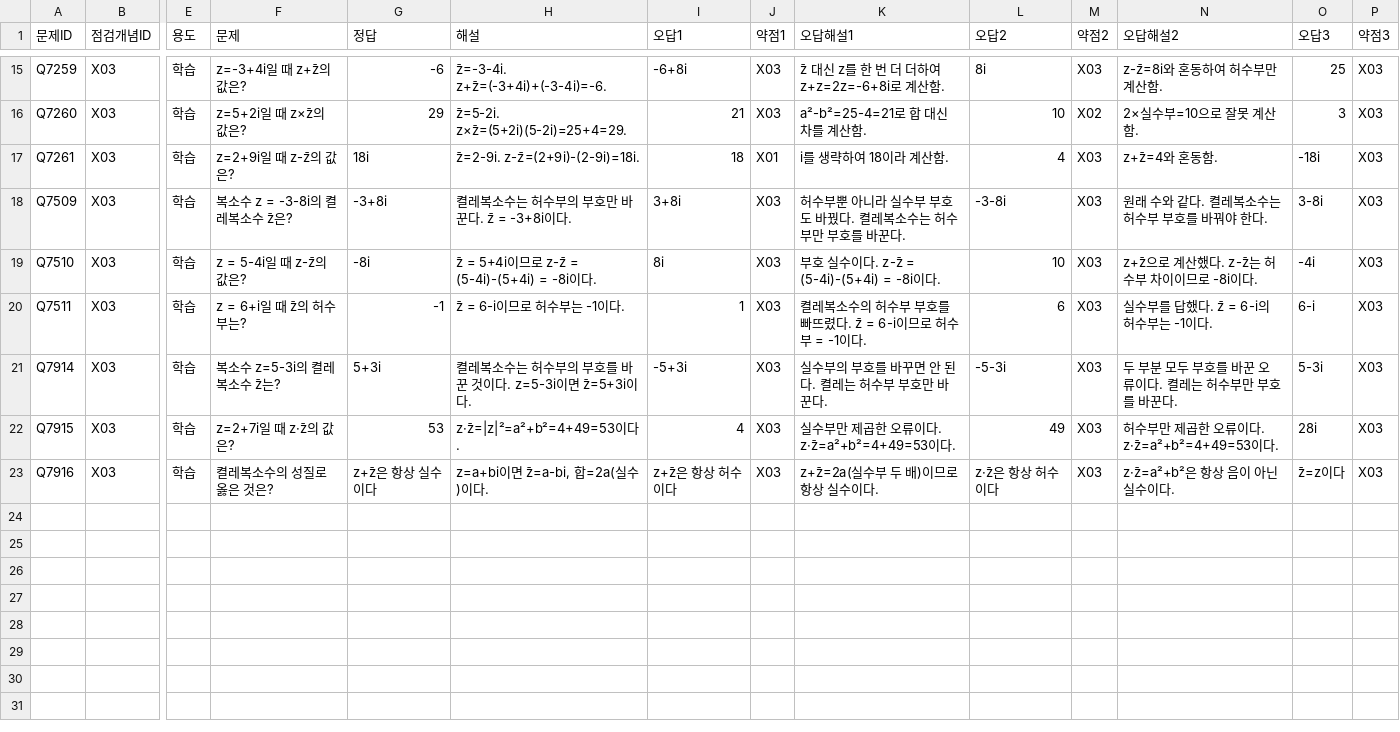
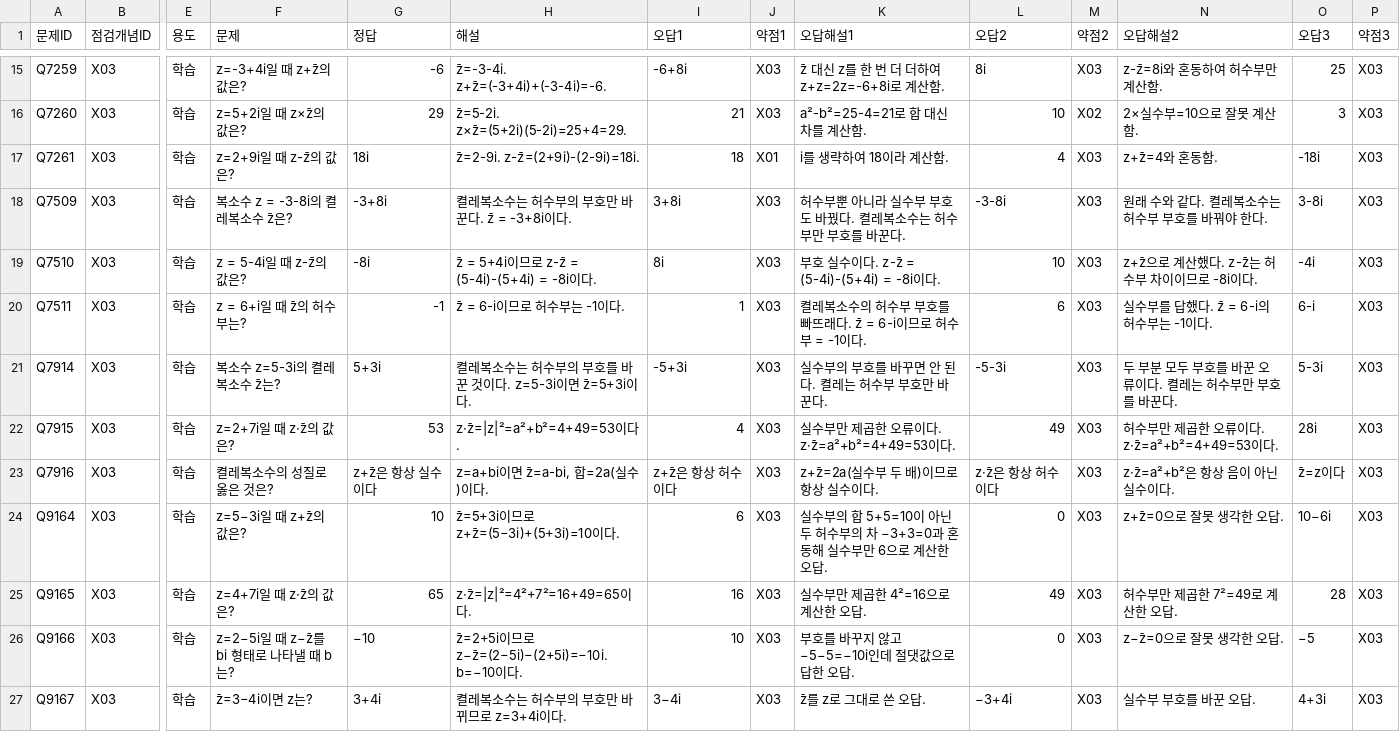
Before and after one commit to wataryu00-boop/math-diagnostic, a CSV file: problems/X03/1.csv, drawn as a sheet; only a part is shown, gaps mark what is left out; rows hold the shown columns only; the diff names each change by its address in the sheet, - before the commit and + after, or states it on an @@ line.

Commit message:
추가: X03/1.csv 학습문제 Q9164~Q9167 (2a/6)

```diff
--- a/problems/X03/1.csv
+++ b/problems/X03/1.csv
-K20 (오답해설1): 켤레복소수의 허수부 부호를 빠뜨렸다. z̄ = 6-i이므로 허수부 = -1이다.
+K20 (오답해설1): 켤레복소수의 허수부 부호를 빠뜨래다. z̄ = 6-i이므로 허수부 = -1이다.
+row 24: Q9164 | X03 | 학습 | z=5−3i일 때 z+z̄의 값은? | 10 | z̄=5+3i이므로 z+z̄=(5−3i)+(5+3i)=10이다. | 6 | X03 | 실수부의 합 5+5=10이 아닌 두 허수부의 차 −3+3=0과 혼동해 실수부만 6으로 계산한 오답. | 0 | X03 | z+z̄=0으로 잘못 생각한 오답. | 10−6i | X03
+row 25: Q9165 | X03 | 학습 | z=4+7i일 때 z·z̄의 값은? | 65 | z·z̄=|z|²=4²+7²=16+49=65이다. | 16 | X03 | 실수부만 제곱한 4²=16으로 계산한 오답. | 49 | X03 | 허수부만 제곱한 7²=49로 계산한 오답. | 28 | X03
+row 26: Q9166 | X03 | 학습 | z=2−5i일 때 z−z̄를 bi 형태로 나타낼 때 b는? | −10 | z̄=2+5i이므로 z−z̄=(2−5i)−(2+5i)=−10i. b=−10이다. | 10 | X03 | 부호를 바꾸지 않고 −5−5=−10i인데 절댓값으로 답한 오답. | 0 | X03 | z−z̄=0으로 잘못 생각한 오답. | −5 | X03
+row 27: Q9167 | X03 | 학습 | z̄=3−4i이면 z는? | 3+4i | 켤레복소수는 허수부의 부호만 바뀌므로 z=3+4i이다. | 3−4i | X03 | z̄를 z로 그대로 쓴 오답. | −3+4i | X03 | 실수부 부호를 바꾼 오답. | 4+3i | X03
```
